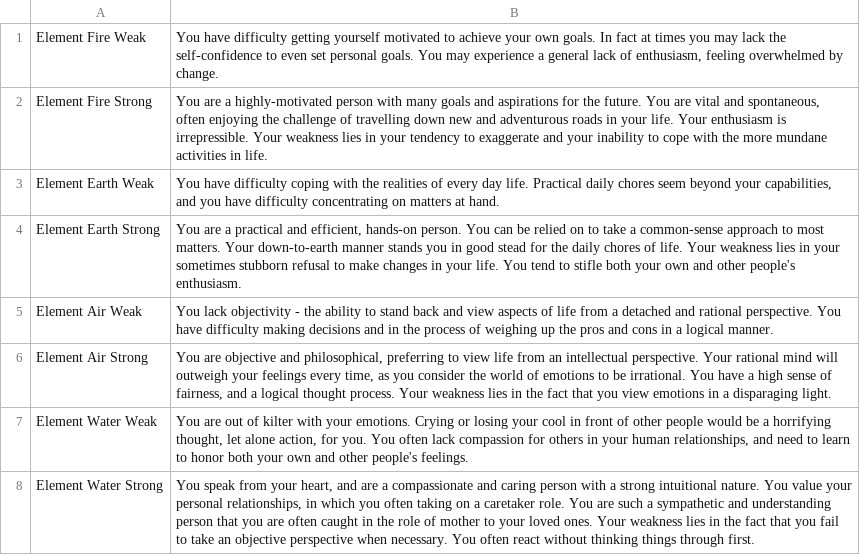
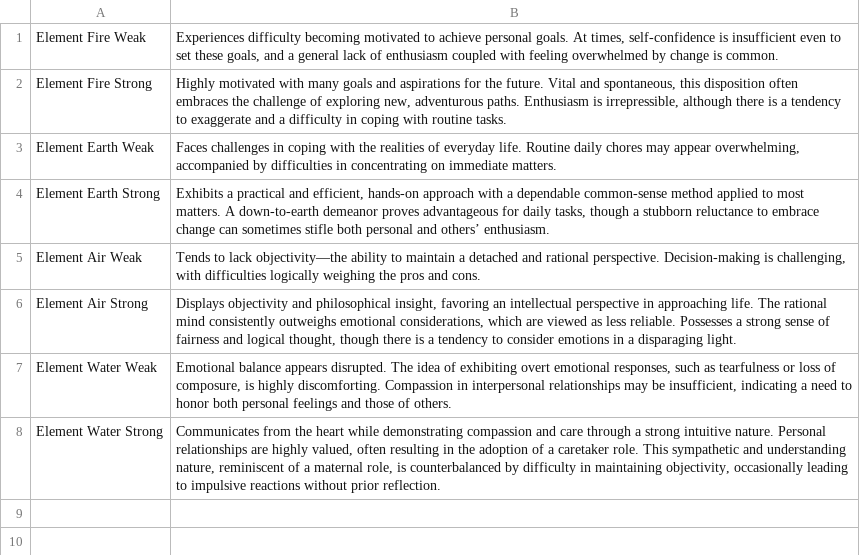
Before and after one commit to peterjmarko/llm-narrative-framework, a CSV file: data/foundational_assets/neutralized_delineations/balances_elements.csv, drawn as a sheet.

```diff
--- a/data/foundational_assets/neutralized_delineations/balances_elements.csv
+++ b/data/foundational_assets/neutralized_delineations/balances_elements.csv
@@ -1,8 +1,8 @@
-"Element Fire Weak","You have difficulty getting yourself motivated to achieve your own goals. In fact at times you may lack the self-confidence to even set personal goals. You may experience a general lack of enthusiasm, feeling overwhelmed by change."
-"Element Fire Strong","You are a highly-motivated person with many goals and aspirations for the future. You are vital and spontaneous, often enjoying the challenge of travelling down new and adventurous roads in your life. Your enthusiasm is irrepressible. Your weakness lies in your tendency to exaggerate and your inability to cope with the more mundane activities in life."
-"Element Earth Weak","You have difficulty coping with the realities of every day life. Practical daily chores seem beyond your capabilities, and you have difficulty concentrating on matters at hand."
-"Element Earth Strong","You are a practical and efficient, hands-on person. You can be relied on to take a common-sense approach to most matters. Your down-to-earth manner stands you in good stead for the daily chores of life. Your weakness lies in your sometimes stubborn refusal to make changes in your life. You tend to stifle both your own and other people's enthusiasm."
-"Element Air Weak","You lack objectivity - the ability to stand back and view aspects of life from a detached and rational perspective. You have difficulty making decisions and in the process of weighing up the pros and cons in a logical manner."
-"Element Air Strong","You are objective and philosophical, preferring to view life from an intellectual perspective. Your rational mind will outweigh your feelings every time, as you consider the world of emotions to be irrational. You have a high sense of fairness, and a logical thought process. Your weakness lies in the fact that you view emotions in a disparaging light."
-"Element Water Weak","You are out of kilter with your emotions. Crying or losing your cool in front of other people would be a horrifying thought, let alone action, for you. You often lack compassion for others in your human relationships, and need to learn to honor both your own and other people's feelings."
-"Element Water Strong","You speak from your heart, and are a compassionate and caring person with a strong intuitional nature. You value your personal relationships, in which you often taking on a caretaker role. You are such a sympathetic and understanding person that you are often caught in the role of mother to your loved ones. Your weakness lies in the fact that you fail to take an objective perspective when necessary. You often react without thinking things through first."
+"Element Fire Weak","Experiences difficulty becoming motivated to achieve personal goals. At times, self-confidence is insufficient even to set these goals, and a general lack of enthusiasm coupled with feeling overwhelmed by change is common."
+"Element Fire Strong","Highly motivated with many goals and aspirations for the future. Vital and spontaneous, this disposition often embraces the challenge of exploring new, adventurous paths. Enthusiasm is irrepressible, although there is a tendency to exaggerate and a difficulty in coping with routine tasks."
+"Element Earth Weak","Faces challenges in coping with the realities of everyday life. Routine daily chores may appear overwhelming, accompanied by difficulties in concentrating on immediate matters."
+"Element Earth Strong","Exhibits a practical and efficient, hands-on approach with a dependable common-sense method applied to most matters. A down-to-earth demeanor proves advantageous for daily tasks, though a stubborn reluctance to embrace change can sometimes stifle both personal and others’ enthusiasm."
+"Element Air Weak","Tends to lack objectivity—the ability to maintain a detached and rational perspective. Decision-making is challenging, with difficulties logically weighing the pros and cons."
+"Element Air Strong","Displays objectivity and philosophical insight, favoring an intellectual perspective in approaching life. The rational mind consistently outweighs emotional considerations, which are viewed as less reliable. Possesses a strong sense of fairness and logical thought, though there is a tendency to consider emotions in a disparaging light."
+"Element Water Weak","Emotional balance appears disrupted. The idea of exhibiting overt emotional responses, such as tearfulness or loss of composure, is highly discomforting. Compassion in interpersonal relationships may be insufficient, indicating a need to honor both personal feelings and those of others."
+"Element Water Strong","Communicates from the heart while demonstrating compassion and care through a strong intuitive nature. Personal relationships are highly valued, often resulting in the adoption of a caretaker role. This sympathetic and understanding nature, reminiscent of a maternal role, is counterbalanced by difficulty in maintaining objectivity, occasionally leading to impulsive reactions without prior reflection."
```
Also changed, not shown: data/foundational_assets/neutralized_delineations/balances_hemispheres.csv, data/foundational_assets/neutralized_delineations/balances_modes.csv, 11 other files.
